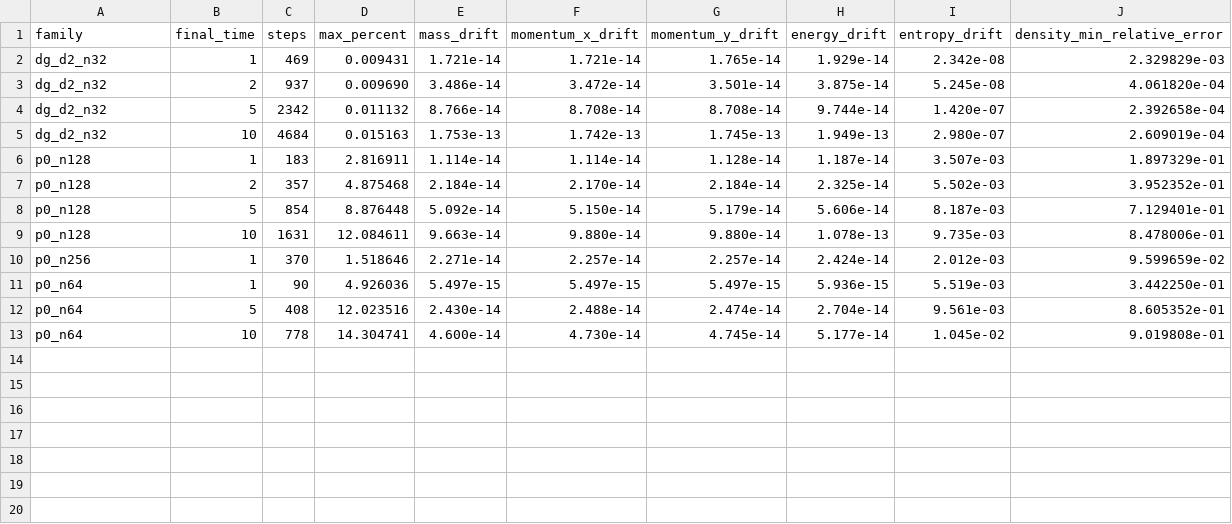
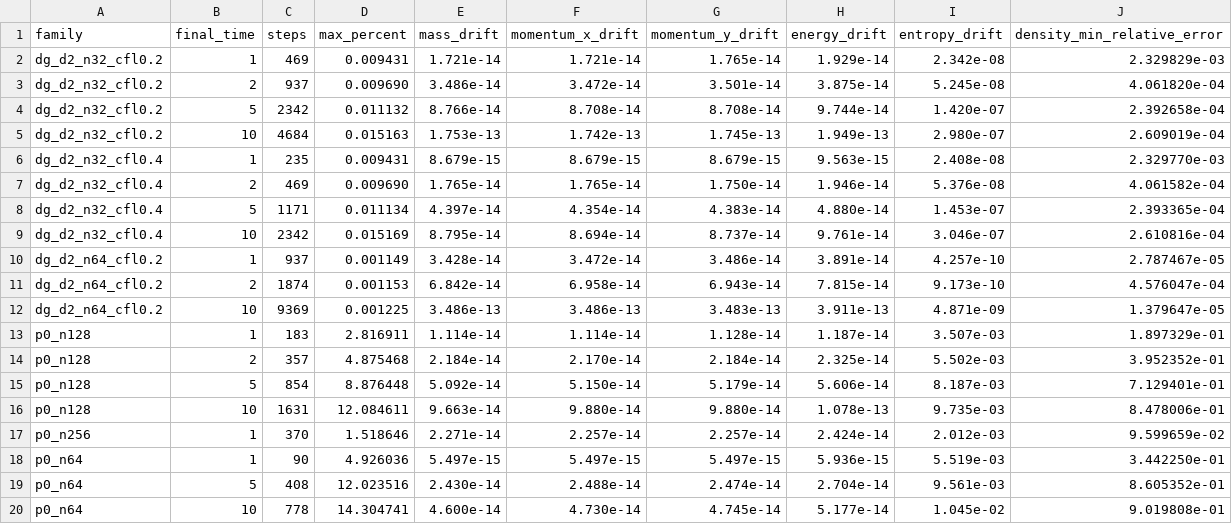
Before and after one commit to cxs503/TensorDG, a CSV file: case_euler_vortex_errconserve/error_conservation.csv, drawn as a sheet.

```diff
--- a/case_euler_vortex_errconserve/error_conservation.csv
+++ b/case_euler_vortex_errconserve/error_conservation.csv
@@ -1,6 +1,13 @@
 family,final_time,steps,max_percent,mass_drift,momentum_x_drift,momentum_y_drift,energy_drift,entropy_drift,density_min_relative_error
-dg_d2_n32,1,469,0.009431,1.721e-14,1.721e-14,1.765e-14,1.929e-14,2.342e-08,2.329829e-03
-dg_d2_n32,2,937,0.009690,3.486e-14,3.472e-14,3.501e-14,3.875e-14,5.245e-08,4.061820e-04
-dg_d2_n32,5,2342,0.011132,8.766e-14,8.708e-14,8.708e-14,9.744e-14,1.420e-07,2.392658e-04
-dg_d2_n32,10,4684,0.015163,1.753e-13,1.742e-13,1.745e-13,1.949e-13,2.980e-07,2.609019e-04
+dg_d2_n32_cfl0.2,1,469,0.009431,1.721e-14,1.721e-14,1.765e-14,1.929e-14,2.342e-08,2.329829e-03
+dg_d2_n32_cfl0.2,2,937,0.009690,3.486e-14,3.472e-14,3.501e-14,3.875e-14,5.245e-08,4.061820e-04
+dg_d2_n32_cfl0.2,5,2342,0.011132,8.766e-14,8.708e-14,8.708e-14,9.744e-14,1.420e-07,2.392658e-04
+dg_d2_n32_cfl0.2,10,4684,0.015163,1.753e-13,1.742e-13,1.745e-13,1.949e-13,2.980e-07,2.609019e-04
+dg_d2_n32_cfl0.4,1,235,0.009431,8.679e-15,8.679e-15,8.679e-15,9.563e-15,2.408e-08,2.329770e-03
+dg_d2_n32_cfl0.4,2,469,0.009690,1.765e-14,1.765e-14,1.750e-14,1.946e-14,5.376e-08,4.061582e-04
+dg_d2_n32_cfl0.4,5,1171,0.011134,4.397e-14,4.354e-14,4.383e-14,4.880e-14,1.453e-07,2.393365e-04
+dg_d2_n32_cfl0.4,10,2342,0.015169,8.795e-14,8.694e-14,8.737e-14,9.761e-14,3.046e-07,2.610816e-04
+dg_d2_n64_cfl0.2,1,937,0.001149,3.428e-14,3.472e-14,3.486e-14,3.891e-14,4.257e-10,2.787467e-05
+dg_d2_n64_cfl0.2,2,1874,0.001153,6.842e-14,6.958e-14,6.943e-14,7.815e-14,9.173e-10,4.576047e-04
+dg_d2_n64_cfl0.2,10,9369,0.001225,3.486e-13,3.486e-13,3.483e-13,3.911e-13,4.871e-09,1.379647e-05
 p0_n128,1,183,2.816911,1.114e-14,1.114e-14,1.128e-14,1.187e-14,3.507e-03,1.897329e-01
```
Also changed, not shown: 11 other files.
